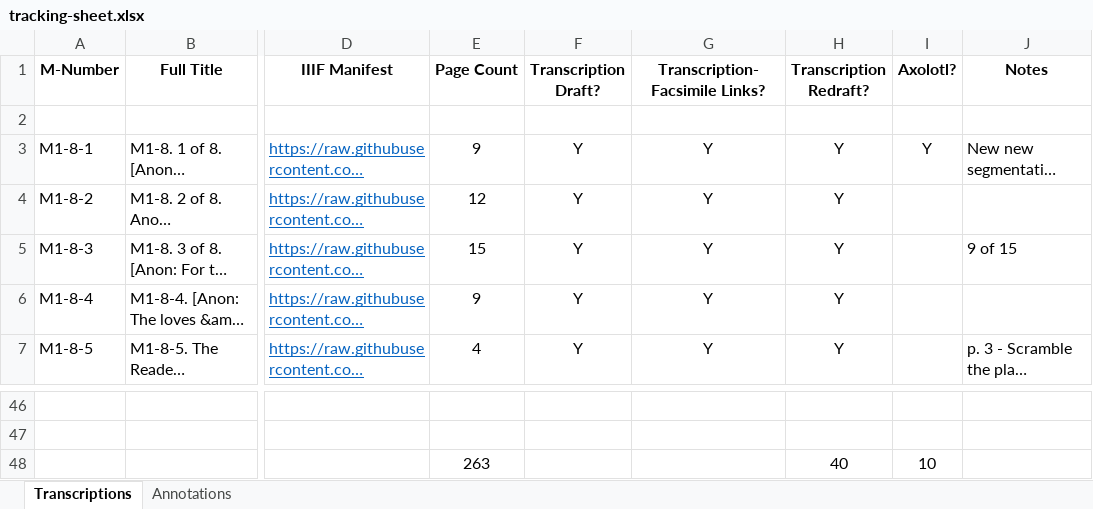
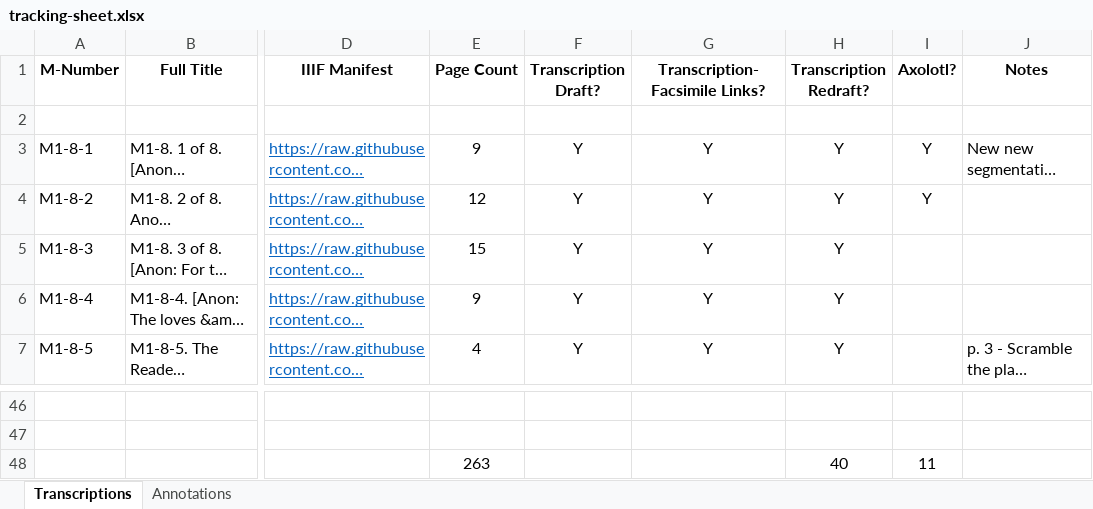
Before and after one commit to JoshuaAPhillips/digital-anon, an Excel workbook: tracking-sheet.xlsx, sheet Transcriptions, drawn as a sheet; only a part is shown, gaps mark what is left out; long unchanged cells end in …; values as stored, in another font and other column widths than the file's, no borders; conditional formats not drawn; the diff names each change by its address in the sheet, - before the commit and + after, or states it on an @@ line.

```diff
--- a/tracking-sheet.xlsx (sheet Transcriptions)
+++ b/tracking-sheet.xlsx (sheet Transcriptions)
-I4 (Axolotl?): (empty)
+I4 (Axolotl?): Y
-J5 (Notes): 9 of 15
+J5 (Notes): (empty)
-I48 (Axolotl?): 10
+I48 (Axolotl?): 11
```
Also changed, not shown: 8 other files.
